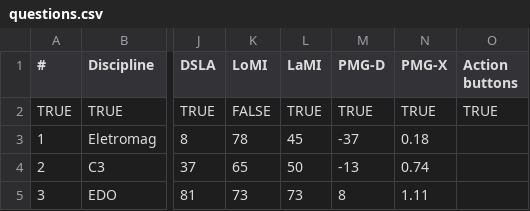
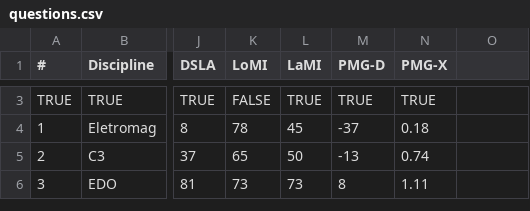
Before and after one commit to nigarofe/CAL, a CSV file: v3/questions.csv, drawn as a sheet; only a part is shown, gaps mark what is left out; addresses are those after the commit; the diff covers the shown part only; the diff names each change by its address in the sheet, - before the commit and + after, or states it on an @@ line.

```diff
--- a/v3/questions.csv
+++ b/v3/questions.csv
-O1: Action buttons
+O1: (empty)
-O3: TRUE
+O3: (empty)
```
Also changed, not shown: 1 added row elsewhere in this file, 3 other files.
